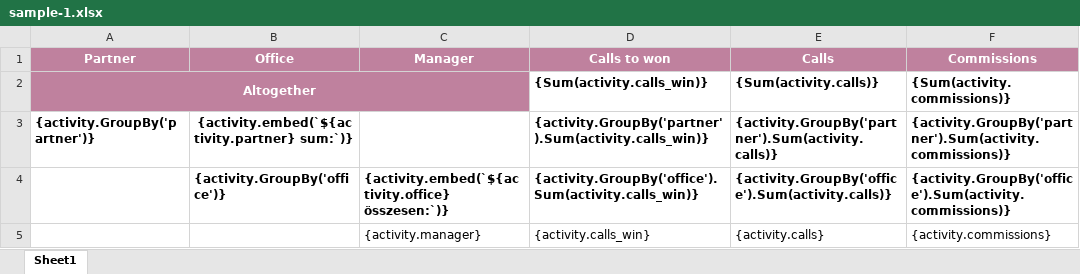
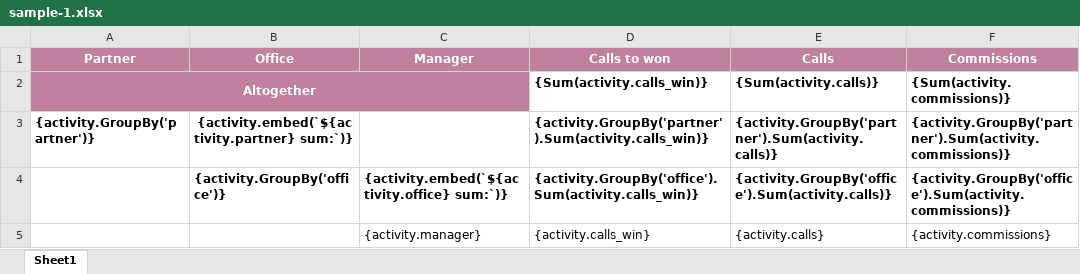
Before and after one commit to rixbeck/reptor, an Excel workbook: reports/sample-1.xlsx, sheet Sheet1, drawn as a sheet; only a part is shown; values as stored, in another font and other column widths than the file's, no borders; the diff names each change by its address in the sheet, - before the commit and + after, or states it on an @@ line.

```diff
--- a/reports/sample-1.xlsx (sheet Sheet1)
+++ b/reports/sample-1.xlsx (sheet Sheet1)
-C4 (Manager): {activity.embed(`${activity.office} összesen:`)}
+C4 (Manager): {activity.embed(`${activity.office} sum:`)}
```
Also changed, not shown: reports/sample-1-report.xlsx, 1 other file.
